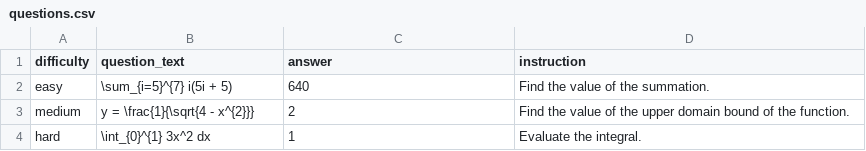
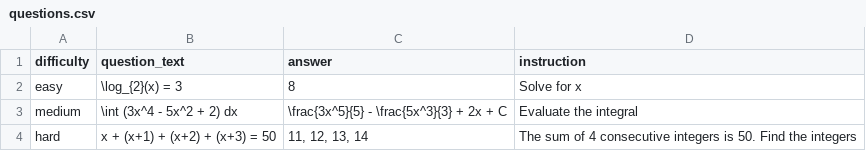
Before and after one commit to damaynedamionanderson-code/DailyMAth, a CSV file: Backend/questions.csv, drawn as a sheet.

```diff
--- a/Backend/questions.csv
+++ b/Backend/questions.csv
@@ -1,4 +1,4 @@
 difficulty,question_text,answer,instruction
-easy,"\sum_{i=5}^{7} i(5i + 5)",640,"Find the value of the summation."
-medium,"y = \frac{1}{\sqrt{4 - x^{2}}}",2,"Find the value of the upper domain bound of the function."
-hard,"\int_{0}^{1} 3x^2 dx",1,"Evaluate the integral."
+easy,"\log_{2}(x) = 3",8,"Solve for x"
+medium,"\int (3x^4 - 5x^2 + 2) dx","\frac{3x^5}{5} - \frac{5x^3}{3} + 2x + C","Evaluate the integral"
+hard,"x + (x+1) + (x+2) + (x+3) = 50","11, 12, 13, 14","The sum of 4 consecutive integers is 50. Find the integers"
```
Also changed, not shown: 5 other files.
